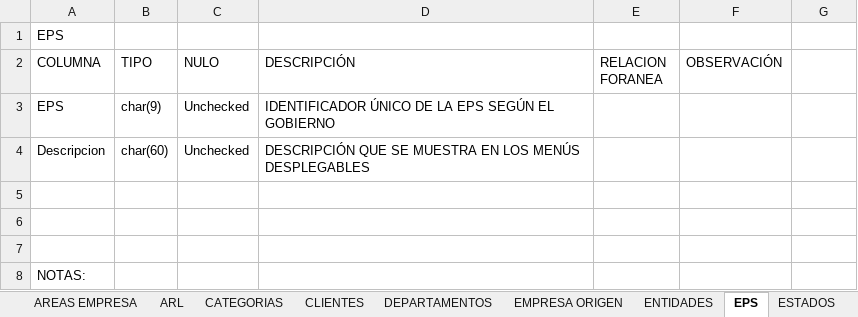
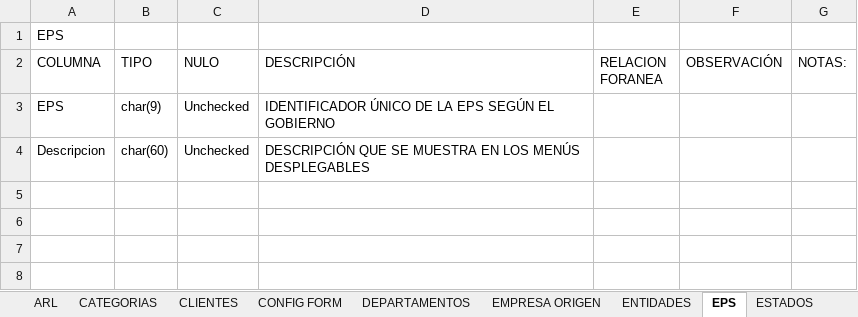
Before and after one commit to CamiloHernandezC/ClienteV3, an Excel workbook: DOCUMENTACION BD CLIENTE.xlsx, sheet EPS, drawn as a sheet; values as stored, in another font and other column widths than the file's, no borders; the diff names each change by its address in the sheet, - before the commit and + after, or states it on an @@ line.

```diff
--- a/DOCUMENTACION BD CLIENTE.xlsx (sheet EPS)
+++ b/DOCUMENTACION BD CLIENTE.xlsx (sheet EPS)
+sheet tab: CONFIG FORM
-G2: (empty)
+G2: NOTAS:
-row 5: (empty)
-row 6: (empty)
-row 7: (empty)
-row 8: NOTAS:
```
Also changed, not shown: sheet NOTIFICACIONES, sheet PERSONAS, sheet MENU CLIENTE, sheet VEHICULOS, sheet ESTADOS, sheet USUARIOS, 13 more sheets, other sheet tabs.
